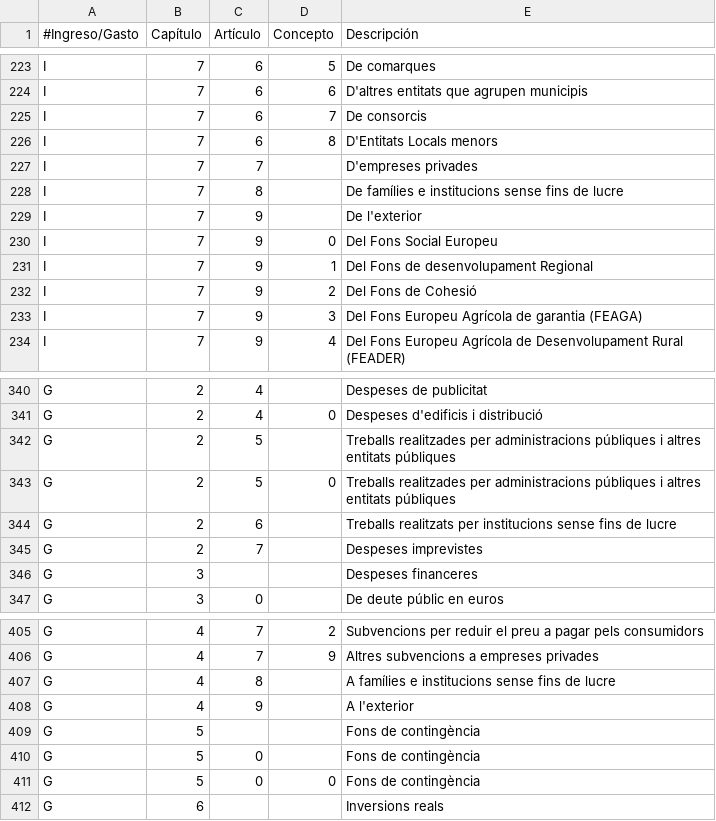
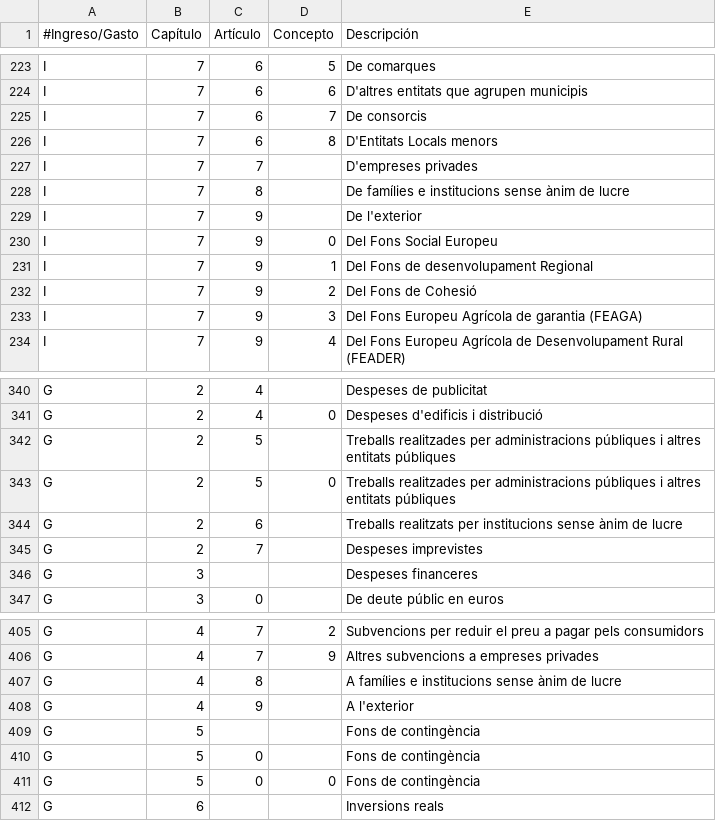
Before and after one commit to civio/presupuesto-castellon, a CSV file: data/ca/clasificacion_economica.csv, drawn as a sheet; only a part is shown, gaps mark what is left out; the diff covers the shown part only.

```diff
--- a/data/ca/clasificacion_economica.csv
+++ b/data/ca/clasificacion_economica.csv
@@ -227,3 +227,3 @@ I,7,6,8,D'Entitats Locals menors
 I,7,7,,D'empreses privades
-I,7,8,,De famílies e institucions sense fins de lucre
+I,7,8,,De famílies e institucions sense ànim de lucre
 I,7,9,,De l'exterior
@@ -343,3 +343,3 @@ G,2,5,,Treballs realitzades per administracions públiques i altres entitats pú
 G,2,5,0,Treballs realitzades per administracions públiques i altres entitats públiques
-G,2,6,,Treballs realitzats per institucions sense fins de lucre
+G,2,6,,Treballs realitzats per institucions sense ànim de lucre
 G,2,7,,Despeses imprevistes
@@ -406,3 +406,3 @@ G,4,7,2,Subvencions per reduir el preu a pagar pels consumidors
 G,4,7,9,Altres subvencions a empreses privades
-G,4,8,,A famílies e institucions sense fins de lucre
+G,4,8,,A famílies e institucions sense ànim de lucre
 G,4,9,,A l'exterior
```
Also changed, not shown: 10 edited cells elsewhere in this file, data/ca/areas_funcionales.csv.
